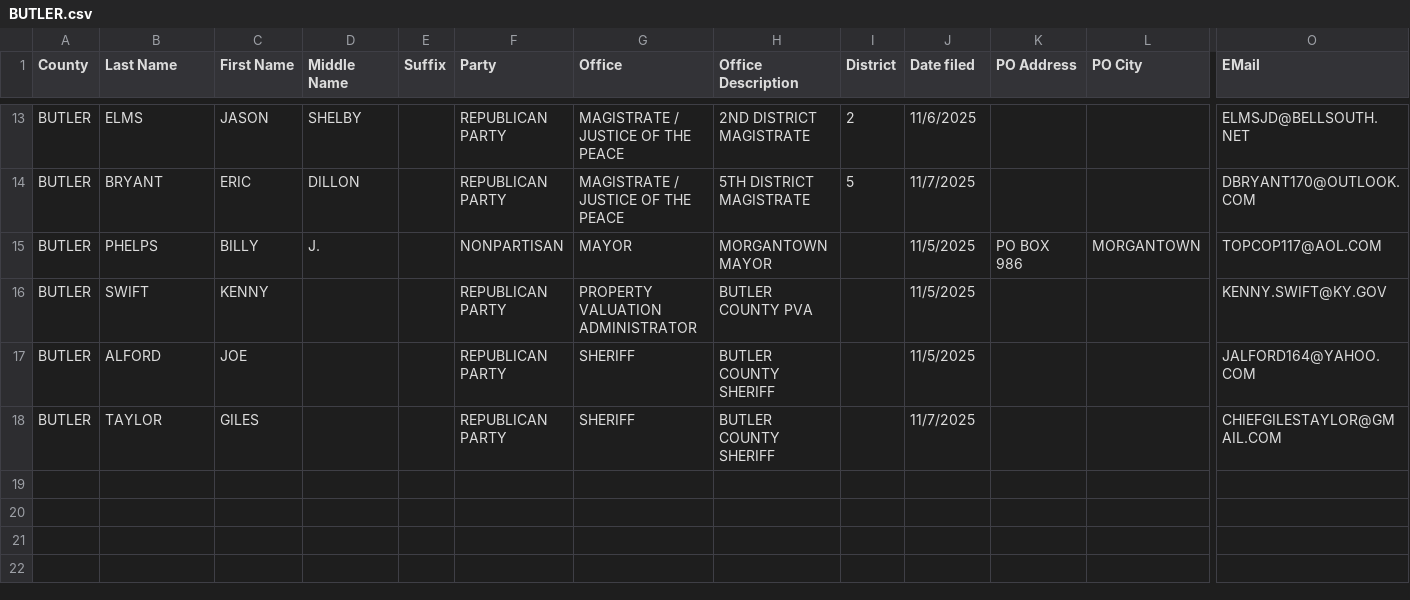
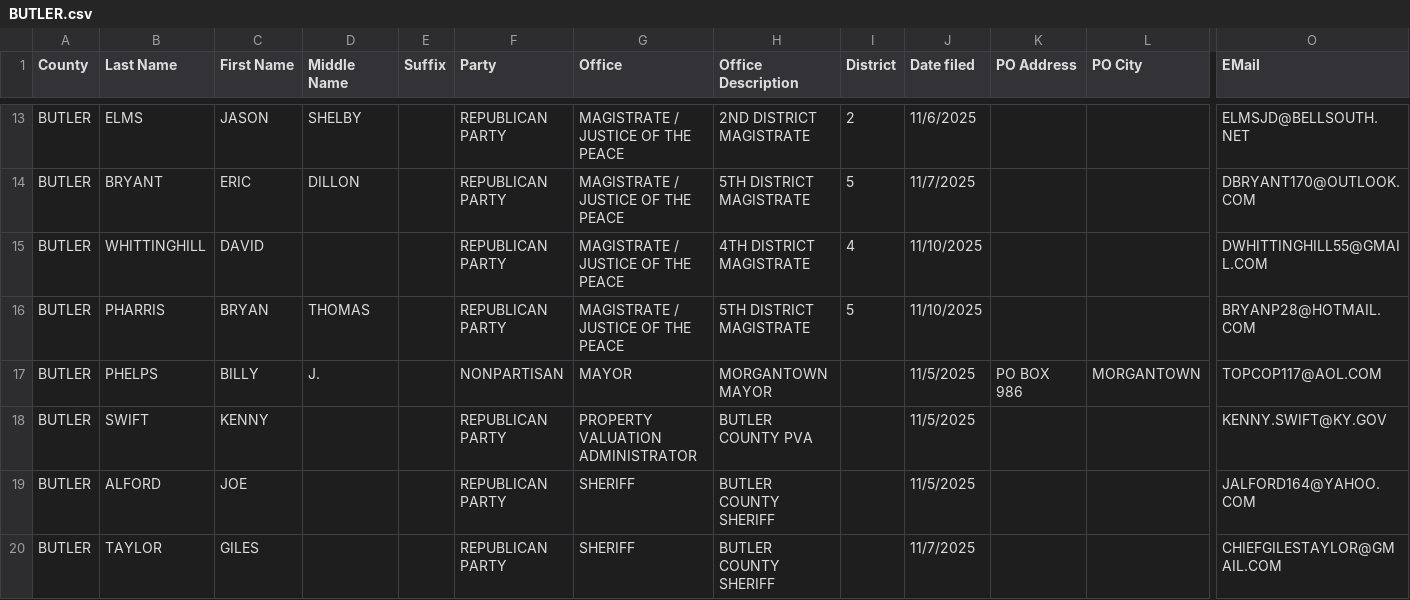
Before and after one commit to alexbkirk/county-candidate-filings, a CSV file: counties/BUTLER.csv, drawn as a sheet; only a part is shown, gaps mark what is left out; rows hold the shown columns only; the diff names each change by its address in the sheet, - before the commit and + after, or states it on an @@ line.

Commit message:
Update counties/BUTLER.csv from latest KY SOS export

```diff
--- a/counties/BUTLER.csv
+++ b/counties/BUTLER.csv
+row 15: BUTLER | WHITTINGHILL | DAVID |  |  | REPUBLICAN PARTY | MAGISTRATE / JUSTICE OF THE PEACE | 4TH DISTRICT MAGISTRATE | 4 | 11/10/2025 |  |  | DWHITTINGHILL55@GMAIL.COM
+row 16: BUTLER | PHARRIS | BRYAN | THOMAS |  | REPUBLICAN PARTY | MAGISTRATE / JUSTICE OF THE PEACE | 5TH DISTRICT MAGISTRATE | 5 | 11/10/2025 |  |  | BRYANP28@HOTMAIL.COM
```
